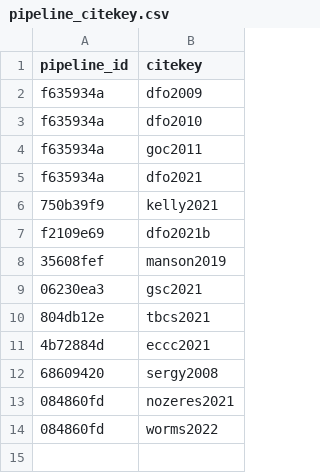
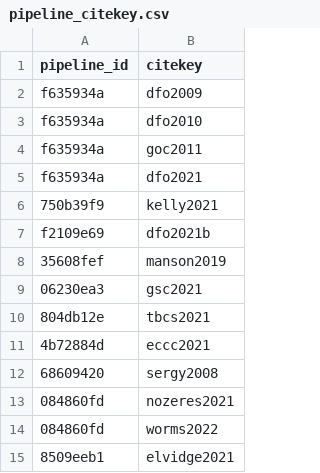
Before and after one commit to Ecosystem-Assessments/pipedat, a CSV file: inst/extdata/pipeline_citekey.csv, drawn as a sheet; the diff names each change by its address in the sheet, - before the commit and + after, or states it on an @@ line.

```diff
--- a/inst/extdata/pipeline_citekey.csv
+++ b/inst/extdata/pipeline_citekey.csv
+row 15: 8509eeb1 | elvidge2021
```
Also changed, not shown: inst/extdata/contact.csv, inst/extdata/pipeline.csv, 10 other files.
